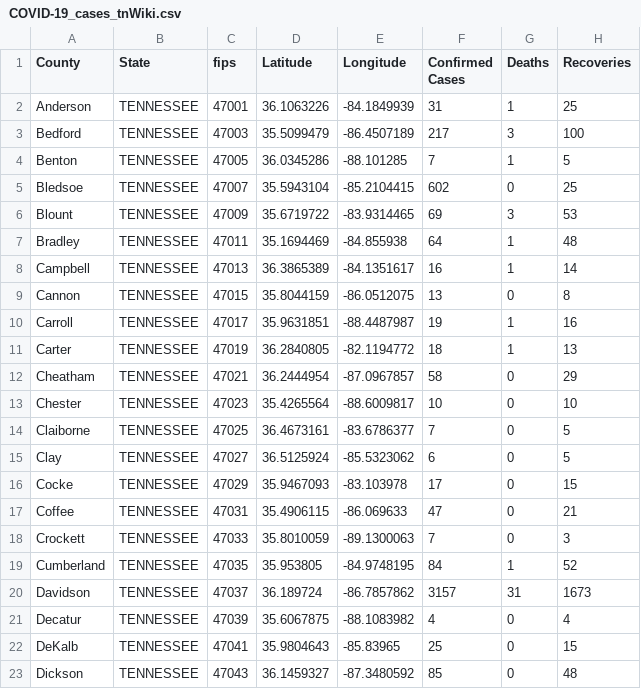
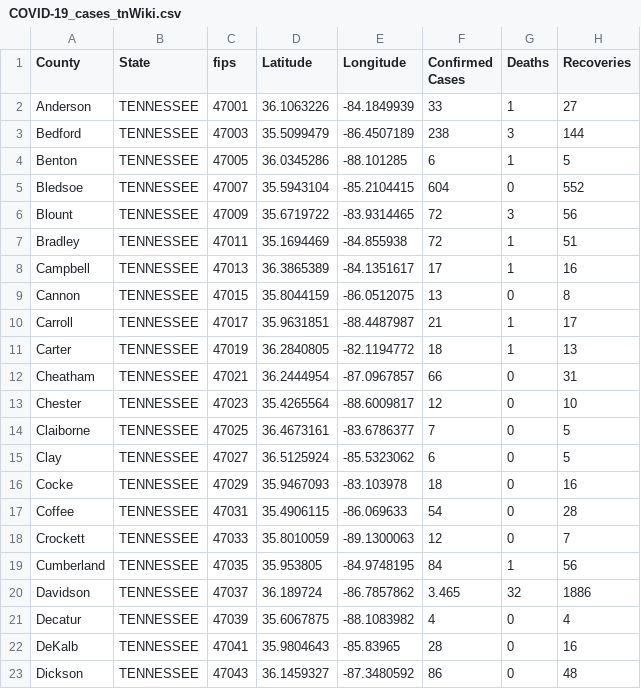
Before and after one commit to ThanatoSohne/COVID-19-Visual-Tool, a CSV file: Web Scraped Docs/US States/COVID-19_cases_tnWiki.csv, drawn as a sheet; only a part is shown; the diff covers the shown part only.

```diff
--- a/Web Scraped Docs/US States/COVID-19_cases_tnWiki.csv
+++ b/Web Scraped Docs/US States/COVID-19_cases_tnWiki.csv
@@ -1,23 +1,23 @@
 County,State,fips,Latitude,Longitude,Confirmed Cases,Deaths,Recoveries
-Anderson,TENNESSEE,47001,36.1063226, -84.1849939,31,1,25
-Bedford,TENNESSEE,47003,35.5099479, -86.4507189,217,3,100
-Benton,TENNESSEE,47005,36.0345286, -88.101285,7,1,5
-Bledsoe,TENNESSEE,47007,35.5943104, -85.2104415,602,0,25
-Blount,TENNESSEE,47009,35.6719722, -83.9314465,69,3,53
-Bradley,TENNESSEE,47011,35.1694469, -84.855938,64,1,48
-Campbell,TENNESSEE,47013,36.3865389, -84.1351617,16,1,14
+Anderson,TENNESSEE,47001,36.1063226, -84.1849939,33,1,27
+Bedford,TENNESSEE,47003,35.5099479, -86.4507189,238,3,144
+Benton,TENNESSEE,47005,36.0345286, -88.101285,6,1,5
+Bledsoe,TENNESSEE,47007,35.5943104, -85.2104415,604,0,552
+Blount,TENNESSEE,47009,35.6719722, -83.9314465,72,3,56
+Bradley,TENNESSEE,47011,35.1694469, -84.855938,72,1,51
+Campbell,TENNESSEE,47013,36.3865389, -84.1351617,17,1,16
 Cannon,TENNESSEE,47015,35.8044159, -86.0512075,13,0,8
-Carroll,TENNESSEE,47017,35.9631851, -88.4487987,19,1,16
+Carroll,TENNESSEE,47017,35.9631851, -88.4487987,21,1,17
 Carter,TENNESSEE,47019,36.2840805, -82.1194772,18,1,13
-Cheatham,TENNESSEE,47021,36.2444954, -87.0967857,58,0,29
-Chester,TENNESSEE,47023,35.4265564, -88.6009817,10,0,10
+Cheatham,TENNESSEE,47021,36.2444954, -87.0967857,66,0,31
+Chester,TENNESSEE,47023,35.4265564, -88.6009817,12,0,10
 Claiborne,TENNESSEE,47025,36.4673161, -83.6786377,7,0,5
 Clay,TENNESSEE,47027,36.5125924, -85.5323062,6,0,5
-Cocke,TENNESSEE,47029,35.9467093, -83.103978,17,0,15
-Coffee,TENNESSEE,47031,35.4906115, -86.069633,47,0,21
-Crockett,TENNESSEE,47033,35.8010059, -89.1300063,7,0,3
-Cumberland,TENNESSEE,47035,35.953805, -84.9748195,84,1,52
-Davidson,TENNESSEE,47037,36.189724, -86.7857862,3157,31,1673
+Cocke,TENNESSEE,47029,35.9467093, -83.103978,18,0,16
+Coffee,TENNESSEE,47031,35.4906115, -86.069633,54,0,28
+Crockett,TENNESSEE,47033,35.8010059, -89.1300063,12,0,7
+Cumberland,TENNESSEE,47035,35.953805, -84.9748195,84,1,56
+Davidson,TENNESSEE,47037,36.189724, -86.7857862,3.465,32,1886
 Decatur,TENNESSEE,47039,35.6067875, -88.1083982,4,0,4
-DeKalb,TENNESSEE,47041,35.9804643, -85.83965,25,0,15
-Dickson,TENNESSEE,47043,36.1459327, -87.3480592,85,0,48
+DeKalb,TENNESSEE,47041,35.9804643, -85.83965,28,0,16
+Dickson,TENNESSEE,47043,36.1459327, -87.3480592,86,0,48
```
Also changed, not shown: 96 edited cells elsewhere in this file, Web Scraped Docs/US States/COVID-19_cases_ardoh.csv, Web Scraped Docs/US States/COVID-19_cases_riNews.csv, 39 other files.
